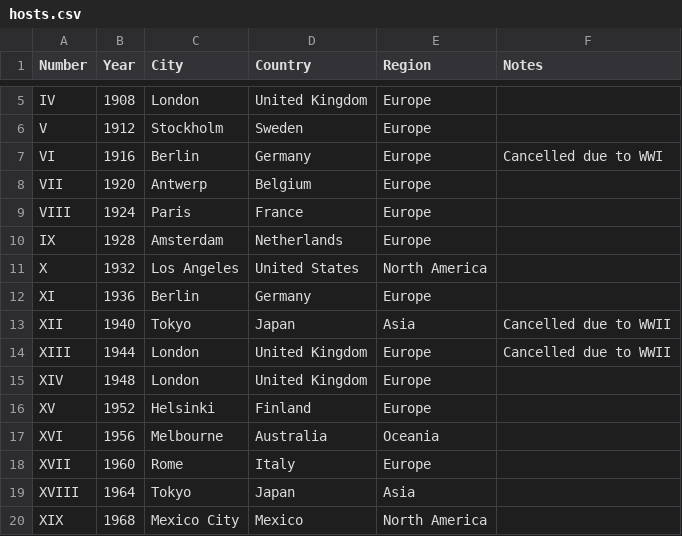
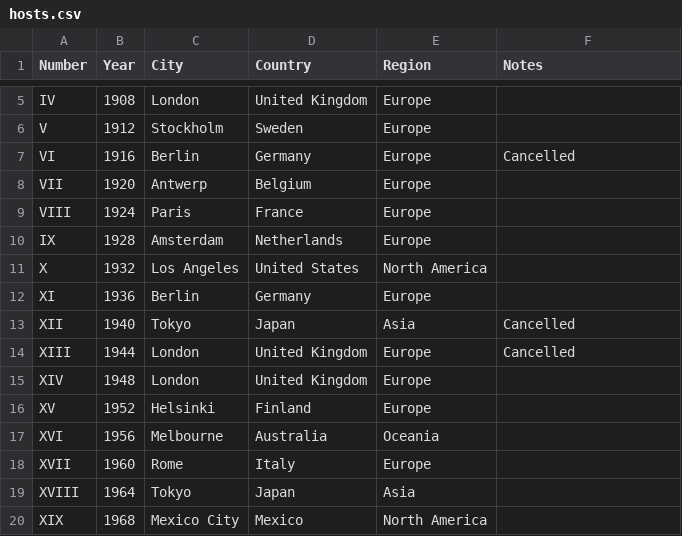
Before and after one commit to wyliebreck/wyliebreck.github.io, a CSV file: datasets/hosts.csv, drawn as a sheet; only a part is shown, gaps mark what is left out.

Commit message:
Update hosts.csv

```diff
--- a/datasets/hosts.csv
+++ b/datasets/hosts.csv
@@ -6,3 +6,3 @@ IV,1908,London,United Kingdom,Europe,
 V,1912,Stockholm,Sweden,Europe,
-VI,1916,Berlin,Germany,Europe,Cancelled due to WWI
+VI,1916,Berlin,Germany,Europe,Cancelled
 VII,1920,Antwerp,Belgium,Europe,
@@ -12,4 +12,4 @@ X,1932,Los Angeles,United States,North America,
 XI,1936,Berlin,Germany,Europe,
-XII,1940,Tokyo,Japan,Asia,Cancelled due to WWII
-XIII,1944,London,United Kingdom,Europe,Cancelled due to WWII
+XII,1940,Tokyo,Japan,Asia,Cancelled
+XIII,1944,London,United Kingdom,Europe,Cancelled
 XIV,1948,London,United Kingdom,Europe,
```
